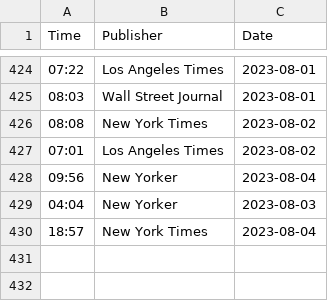
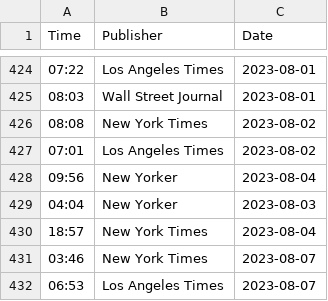
Before and after one commit to jdonland/jdonland.github.io, a CSV file: posts/crossword_times/crossword_times.csv, drawn as a sheet; only a part is shown, gaps mark what is left out; the diff names each change by its address in the sheet, - before the commit and + after, or states it on an @@ line.

Commit message:
add Rproj to gitignore, update crossword times

```diff
--- a/posts/crossword_times/crossword_times.csv
+++ b/posts/crossword_times/crossword_times.csv
+row 431: 03:46 | New York Times | 2023-08-07
+row 432: 06:53 | Los Angeles Times | 2023-08-07
```
Also changed, not shown: 4 other files.
